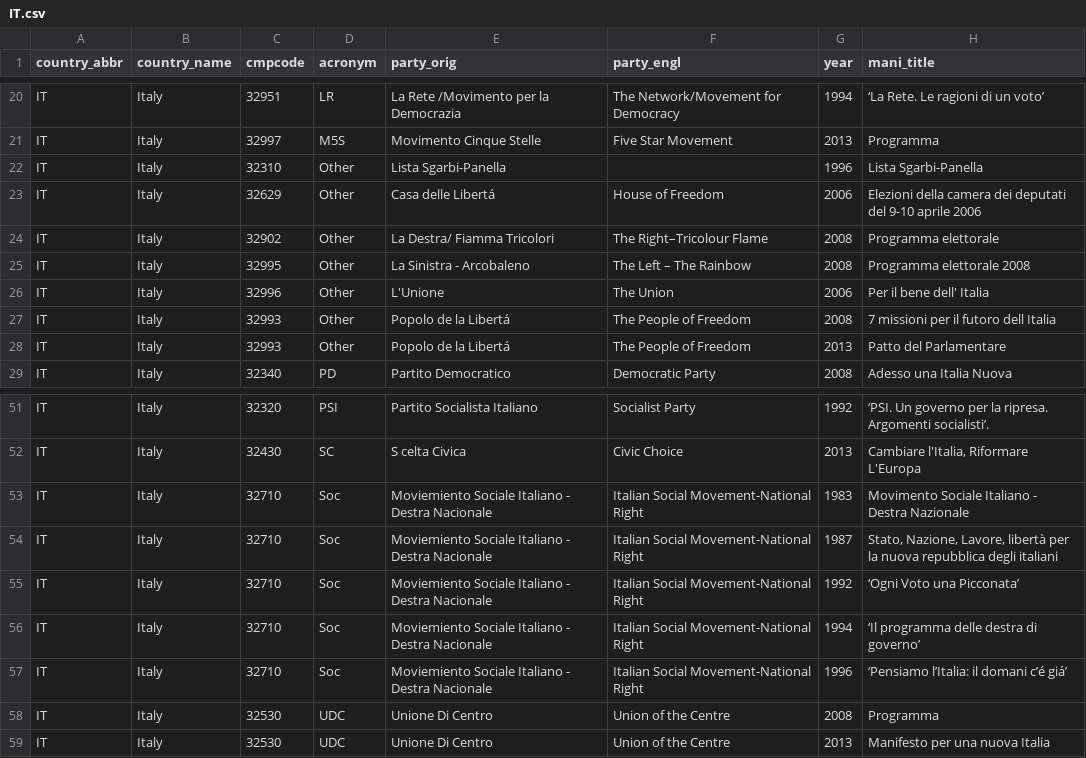
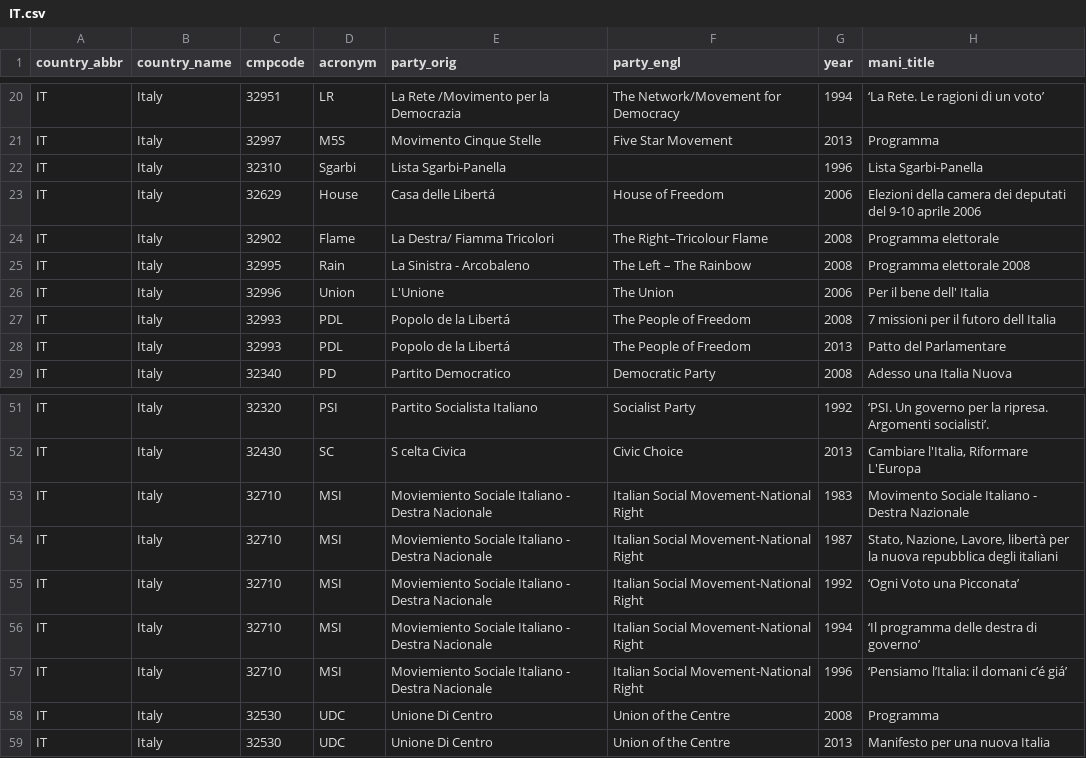
Before and after one commit to julianbernauer/polidoc, a CSV file: nations/italy/IT.csv, drawn as a sheet; only a part is shown, gaps mark what is left out.

Commit message:
Update IT.csv

```diff
--- a/nations/italy/IT.csv
+++ b/nations/italy/IT.csv
@@ -21,9 +21,9 @@ IT,Italy,32951,LR,La Rete /Movimento per la Democrazia ,The Network/Movement for
 IT,Italy,32997,M5S,Movimento Cinque Stelle,Five Star Movement,2013,Programma
-IT,Italy,32310,Other, Lista Sgarbi-Panella,,1996,Lista Sgarbi-Panella
-IT,Italy,32629,Other,Casa delle Libertá ,House of Freedom,2006,"Elezioni della camera dei deputati del 9-10 aprile 2006"
-IT,Italy,32902,Other,La Destra/ Fiamma Tricolori,The Right–Tricolour Flame,2008,Programma elettorale
-IT,Italy,32995,Other,La Sinistra - Arcobaleno,The Left – The Rainbow,2008,Programma elettorale 2008
-IT,Italy,32996,Other,L'Unione,The Union,2006,Per il bene dell' Italia
-IT,Italy,32993,Other,Popolo de la Libertá,The People of Freedom,2008,7 missioni per il futoro dell Italia
-IT,Italy,32993,Other,Popolo de la Libertá,The People of Freedom,2013,Patto del Parlamentare
+IT,Italy,32310,Sgarbi,Lista Sgarbi-Panella,,1996,Lista Sgarbi-Panella
+IT,Italy,32629,House,Casa delle Libertá ,House of Freedom,2006,"Elezioni della camera dei deputati del 9-10 aprile 2006"
+IT,Italy,32902,Flame,La Destra/ Fiamma Tricolori,The Right–Tricolour Flame,2008,Programma elettorale
+IT,Italy,32995,Rain,La Sinistra - Arcobaleno,The Left – The Rainbow,2008,Programma elettorale 2008
+IT,Italy,32996,Union,L'Unione,The Union,2006,Per il bene dell' Italia
+IT,Italy,32993,PDL,Popolo de la Libertá,The People of Freedom,2008,7 missioni per il futoro dell Italia
+IT,Italy,32993,PDL,Popolo de la Libertá,The People of Freedom,2013,Patto del Parlamentare
 IT,Italy,32340,PD,Partito Democratico,Democratic Party,2008,Adesso una Italia Nuova
@@ -52,7 +52,7 @@ IT,Italy,32320,PSI,Partito Socialista Italiano,Socialist Party,1992,‘PSI. Un g
 IT,Italy,32430,SC,S celta Civica,Civic Choice,2013,"Cambiare l'Italia, Riformare L'Europa"
-IT,Italy,32710,Soc,Moviemiento Sociale Italiano - Destra Nacionale,Italian Social Movement-National Right,1983,Movimento Sociale Italiano - Destra Nazionale
-IT,Italy,32710,Soc,Moviemiento Sociale Italiano - Destra Nacionale,Italian Social Movement-National Right,1987,"Stato, Nazione, Lavore, libertà per la nuova repubblica degli italiani"
-IT,Italy,32710,Soc,Moviemiento Sociale Italiano - Destra Nacionale,Italian Social Movement-National Right,1992,‘Ogni Voto una Picconata’
-IT,Italy,32710,Soc,Moviemiento Sociale Italiano - Destra Nacionale,Italian Social Movement-National Right,1994,‘Il programma delle destra di governo’
-IT,Italy,32710,Soc,Moviemiento Sociale Italiano - Destra Nacionale,Italian Social Movement-National Right,1996,‘Pensiamo l’Italia: il domani c’é giá’
+IT,Italy,32710,MSI,Moviemiento Sociale Italiano - Destra Nacionale,Italian Social Movement-National Right,1983,Movimento Sociale Italiano - Destra Nazionale
+IT,Italy,32710,MSI,Moviemiento Sociale Italiano - Destra Nacionale,Italian Social Movement-National Right,1987,"Stato, Nazione, Lavore, libertà per la nuova repubblica degli italiani"
+IT,Italy,32710,MSI,Moviemiento Sociale Italiano - Destra Nacionale,Italian Social Movement-National Right,1992,‘Ogni Voto una Picconata’
+IT,Italy,32710,MSI,Moviemiento Sociale Italiano - Destra Nacionale,Italian Social Movement-National Right,1994,‘Il programma delle destra di governo’
+IT,Italy,32710,MSI,Moviemiento Sociale Italiano - Destra Nacionale,Italian Social Movement-National Right,1996,‘Pensiamo l’Italia: il domani c’é giá’
 IT,Italy,32530,UDC,Unione Di Centro,Union of the Centre,2008,Programma
```
